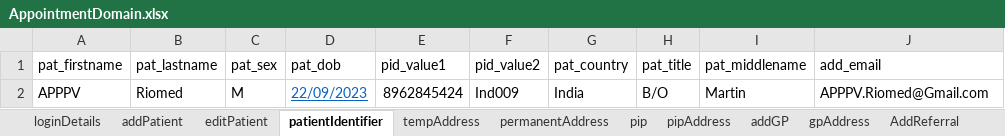
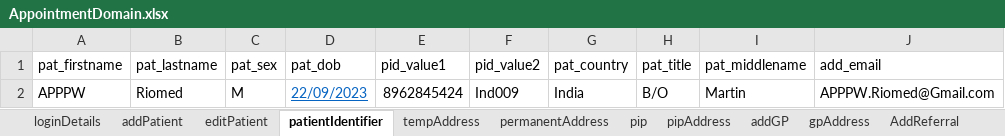
Before and after one commit to manojvyavahare27/C4Automation, an Excel workbook: ExcelFiles/AppointmentDomain.xlsx, sheet patientIdentifier, drawn as a sheet; values as stored, in another font and other column widths than the file's, no borders; the diff names each change by its address in the sheet, - before the commit and + after, or states it on an @@ line.

```diff
--- a/ExcelFiles/AppointmentDomain.xlsx (sheet patientIdentifier)
+++ b/ExcelFiles/AppointmentDomain.xlsx (sheet patientIdentifier)
-A2 (pat_firstname): APPPV
+A2 (pat_firstname): APPPW
-J2 (add_email): APPPV.Riomed@Gmail.com
+J2 (add_email): APPPW.Riomed@Gmail.com
```
Also changed, not shown: sheet addEditAppointments, sheet rescheduleAppointments, sheet addPatient, sheet appRoomRemoved, sheet CancelBookAppointment, sheet bookNewAppointments, 3 more sheets.
